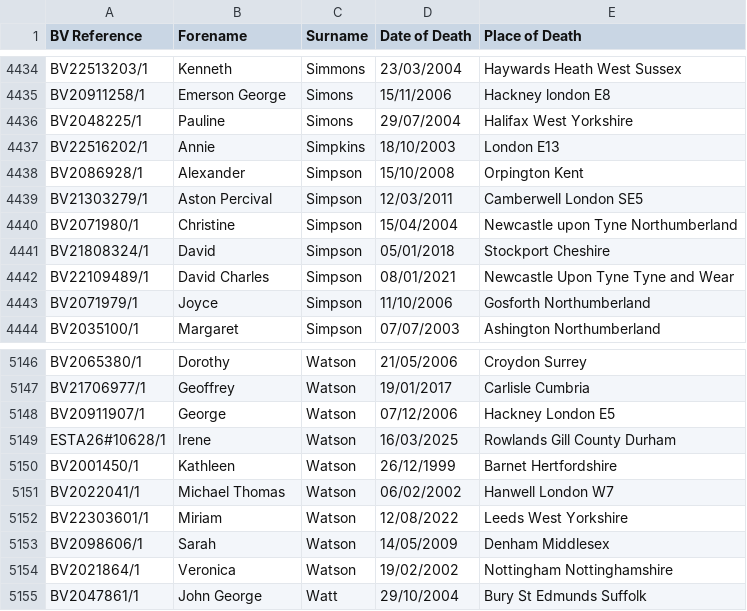
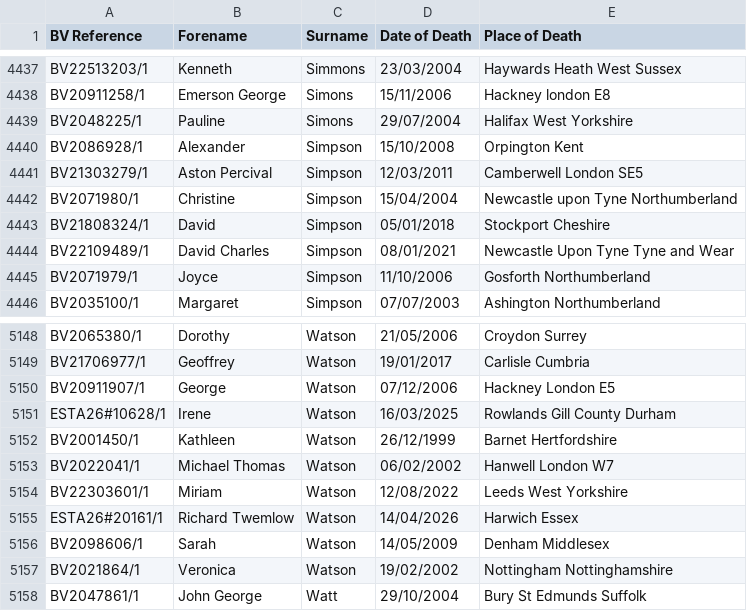
Before and after one commit to FWLPython/bv-moniter, a CSV file: bv_saved_list.csv, drawn as a sheet; only a part is shown, gaps mark what is left out; removed rows and columns are numbered as before the commit, all else as after; the diff covers the shown part only; the diff names each change by its address in the sheet, - before the commit and + after, or states it on an @@ line.

```diff
--- a/bv_saved_list.csv
+++ b/bv_saved_list.csv
-row 4437: BV22516202/1 | Annie | Simpkins | 18/10/2003 | London E13
+row 5155: ESTA26#20161/1 | Richard Twemlow | Watson | 14/04/2026 | Harwich Essex
```
Also changed, not shown: 4 added rows and 1 removed row elsewhere in this file, 1 other file.
